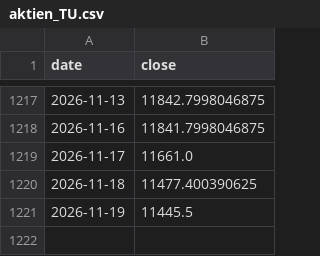
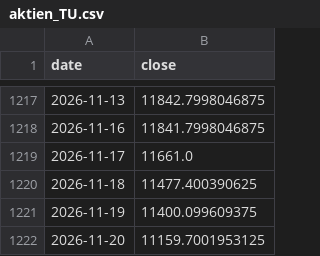
Before and after one commit to marcschaefer5/laenderrisiko-monitor, a CSV file: daten/aktien_TU.csv, drawn as a sheet; only a part is shown, gaps mark what is left out.

```diff
--- a/daten/aktien_TU.csv
+++ b/daten/aktien_TU.csv
@@ -1220,2 +1220,3 @@ date;close
 2026-11-18;11477.400390625
-2026-11-19;11445.5
+2026-11-19;11400.099609375
+2026-11-20;11159.7001953125
```
Also changed, not shown: daten/aktien_MY.csv, daten/aktien_SA.csv, 28 other files.
